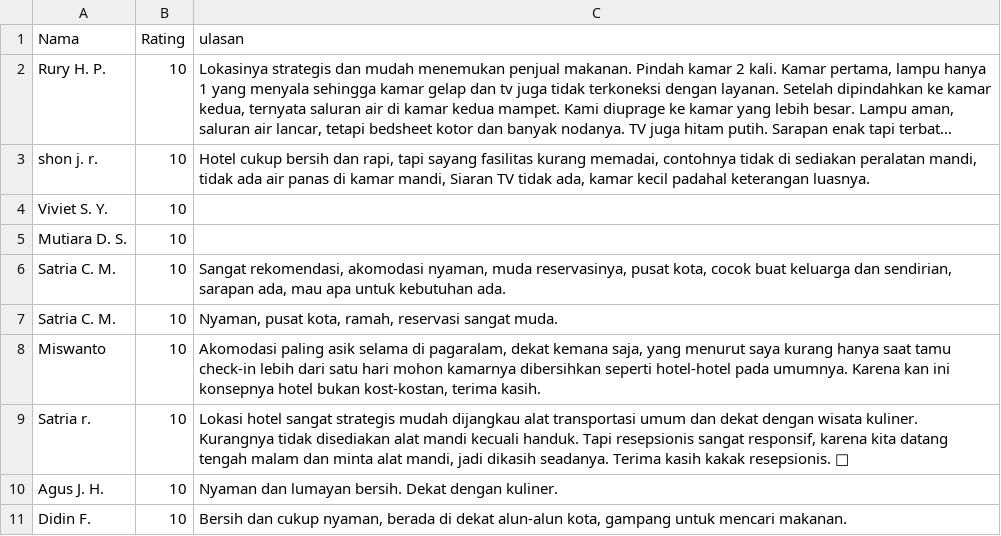
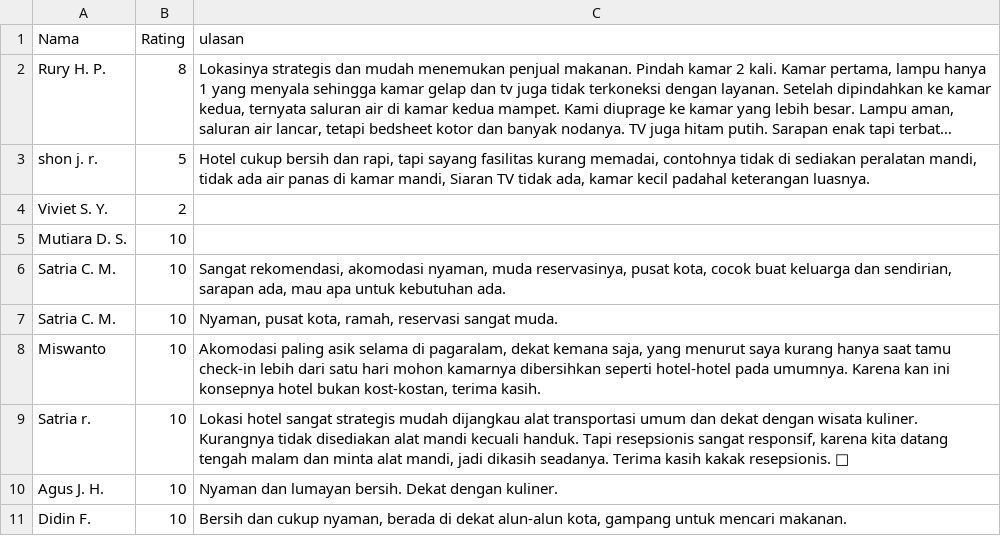
Before and after one commit to hairilhmm/12345, a CSV file: traveloka.csv, drawn as a sheet; long unchanged cells end in …; the diff names each change by its address in the sheet, - before the commit and + after, or states it on an @@ line.

Commit message:
Update traveloka.csv

```diff
--- a/traveloka.csv
+++ b/traveloka.csv
-B2 (Rating): 10
+B2 (Rating): 8
-B3 (Rating): 10
+B3 (Rating): 5
-B4 (Rating): 10
+B4 (Rating): 2
```
